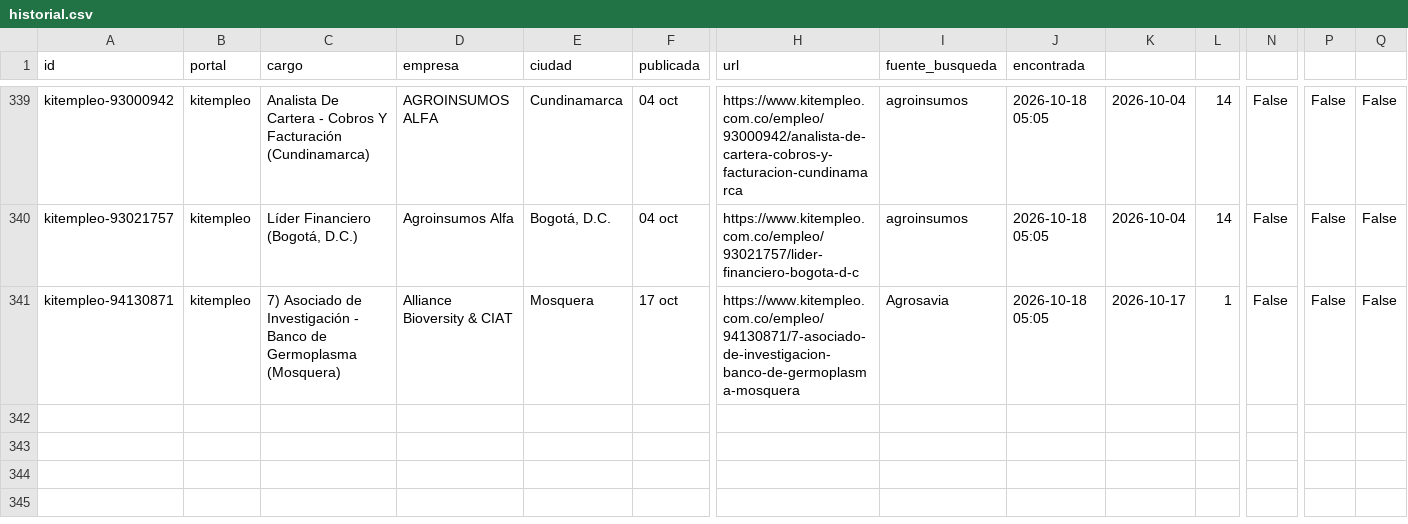
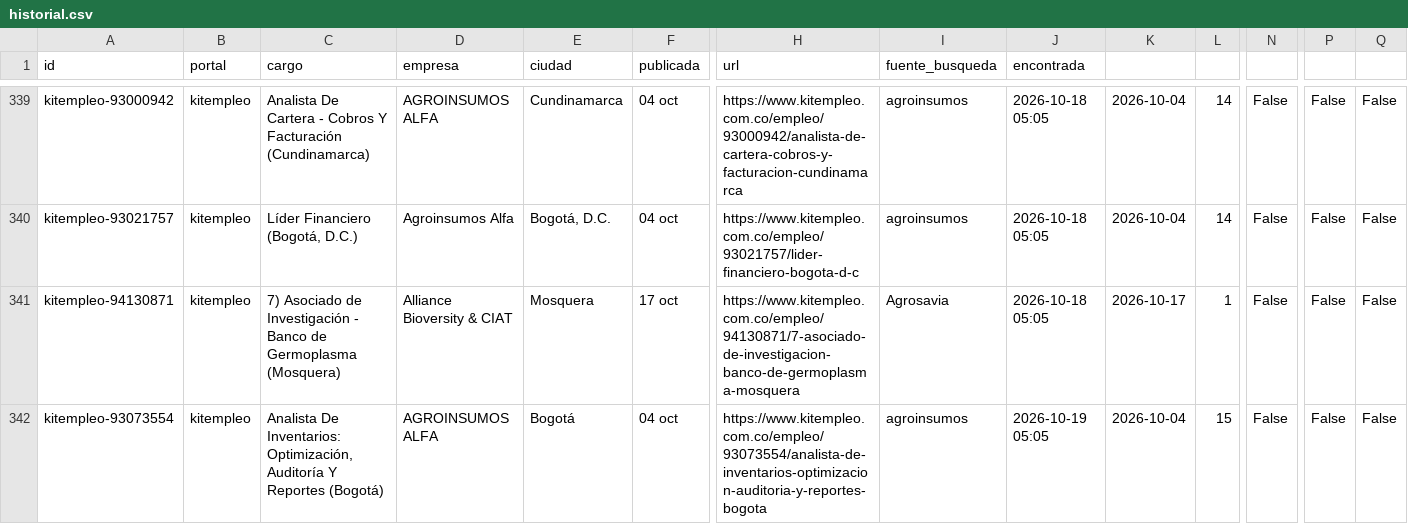
Before and after one commit to vargas9504/vacantes-agro-robot, a CSV file: data/historial.csv, drawn as a sheet; only a part is shown, gaps mark what is left out; rows hold the shown columns only; the diff names each change by its address in the sheet, - before the commit and + after, or states it on an @@ line.

```diff
--- a/data/historial.csv
+++ b/data/historial.csv
+row 342: kitempleo-93073554 | kitempleo | Analista De Inventarios: Optimización, Auditoría Y Reportes (Bogotá) | AGROINSUMOS ALFA | Bogotá | 04 oct | https://www.kitempleo.com.co/empleo/93073554/analista-de-inventarios-optimizacion-auditoria-y-reportes-bogota | agroinsumos | 2026-10-19 05:05 | 2026-10-04 | 15 | False | False | False
```
Also changed, not shown: data/nuevas.csv, 6 other files.
